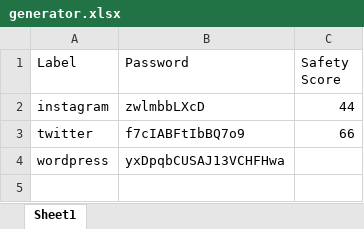
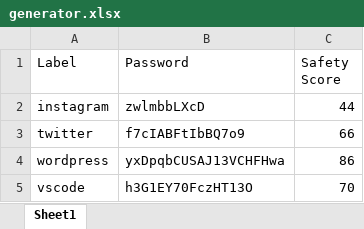
Before and after one commit to Arata1202/PasswordGenerator, an Excel workbook: generator.xlsx, sheet Sheet1, drawn as a sheet; values as stored, in another font and other column widths than the file's, no borders; the diff names each change by its address in the sheet, - before the commit and + after, or states it on an @@ line.

```diff
--- a/generator.xlsx (sheet Sheet1)
+++ b/generator.xlsx (sheet Sheet1)
-C4 (Safety Score): (empty)
+C4 (Safety Score): 86
+row 5: vscode | h3G1EY70FczHT13O | 70
```
Also changed, not shown: 2 other files.
